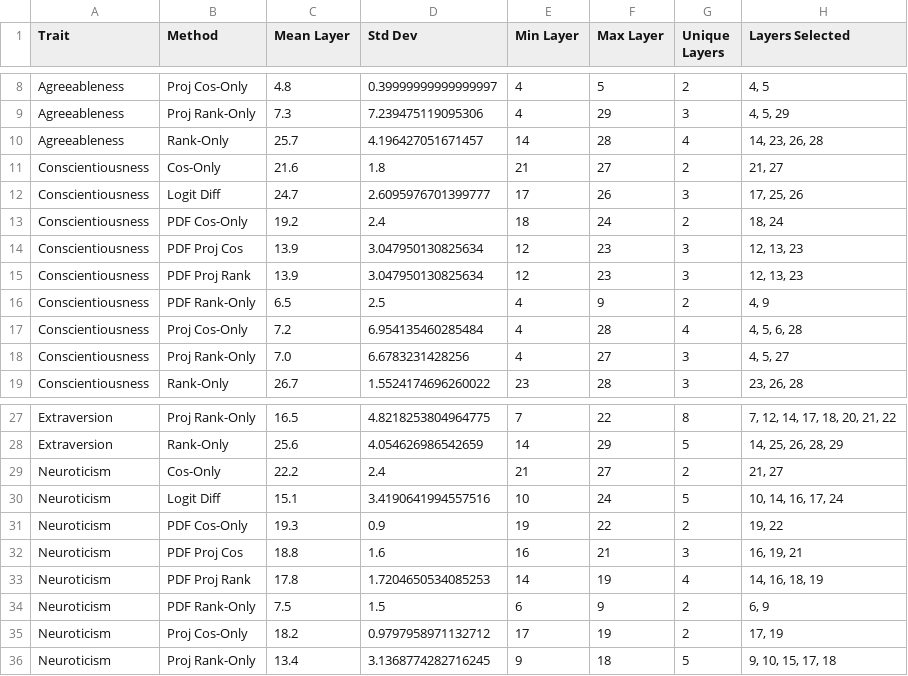
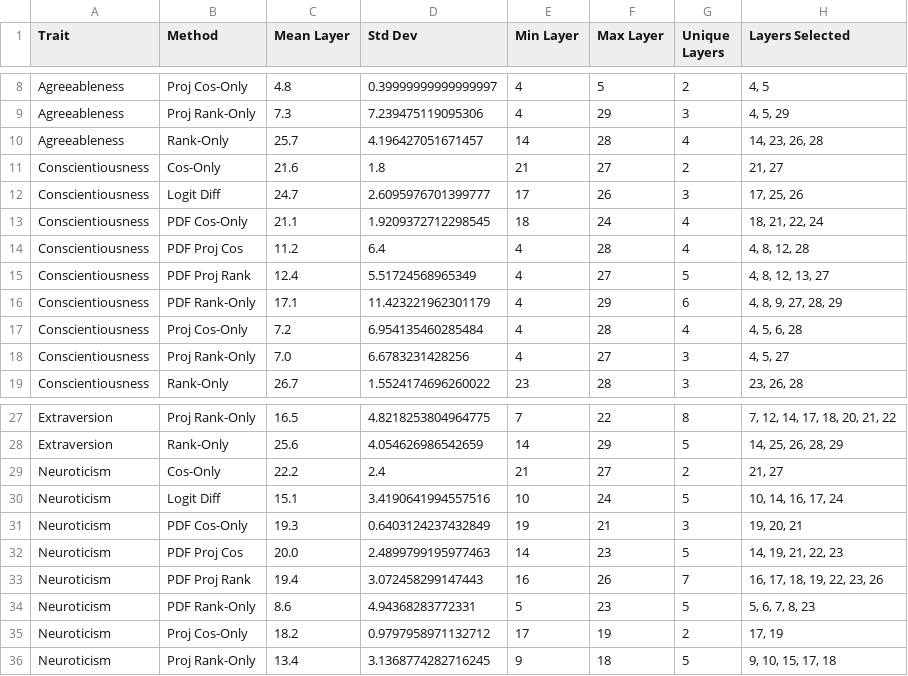
Before and after one commit to aiki711/persona_vectors, a CSV file: scratch/fixed_layer_diversity_stats.csv, drawn as a sheet; only a part is shown, gaps mark what is left out; the diff covers the shown part only.

```diff
--- a/scratch/fixed_layer_diversity_stats.csv
+++ b/scratch/fixed_layer_diversity_stats.csv
@@ -12,6 +12,6 @@ Conscientiousness,Cos-Only,21.6,1.8,21,27,2,"21, 27"
 Conscientiousness,Logit Diff,24.7,2.6095976701399777,17,26,3,"17, 25, 26"
-Conscientiousness,PDF Cos-Only,19.2,2.4,18,24,2,"18, 24"
-Conscientiousness,PDF Proj Cos,13.9,3.047950130825634,12,23,3,"12, 13, 23"
-Conscientiousness,PDF Proj Rank,13.9,3.047950130825634,12,23,3,"12, 13, 23"
-Conscientiousness,PDF Rank-Only,6.5,2.5,4,9,2,"4, 9"
+Conscientiousness,PDF Cos-Only,21.1,1.9209372712298545,18,24,4,"18, 21, 22, 24"
+Conscientiousness,PDF Proj Cos,11.2,6.4,4,28,4,"4, 8, 12, 28"
+Conscientiousness,PDF Proj Rank,12.4,5.51724568965349,4,27,5,"4, 8, 12, 13, 27"
+Conscientiousness,PDF Rank-Only,17.1,11.423221962301179,4,29,6,"4, 8, 9, 27, 28, 29"
 Conscientiousness,Proj Cos-Only,7.2,6.954135460285484,4,28,4,"4, 5, 6, 28"
@@ -30,6 +30,6 @@ Neuroticism,Cos-Only,22.2,2.4,21,27,2,"21, 27"
 Neuroticism,Logit Diff,15.1,3.4190641994557516,10,24,5,"10, 14, 16, 17, 24"
-Neuroticism,PDF Cos-Only,19.3,0.9,19,22,2,"19, 22"
-Neuroticism,PDF Proj Cos,18.8,1.6,16,21,3,"16, 19, 21"
-Neuroticism,PDF Proj Rank,17.8,1.7204650534085253,14,19,4,"14, 16, 18, 19"
-Neuroticism,PDF Rank-Only,7.5,1.5,6,9,2,"6, 9"
+Neuroticism,PDF Cos-Only,19.3,0.6403124237432849,19,21,3,"19, 20, 21"
+Neuroticism,PDF Proj Cos,20.0,2.4899799195977463,14,23,5,"14, 19, 21, 22, 23"
+Neuroticism,PDF Proj Rank,19.4,3.072458299147443,16,26,7,"16, 17, 18, 19, 22, 23, 26"
+Neuroticism,PDF Rank-Only,8.6,4.94368283772331,5,23,5,"5, 6, 7, 8, 23"
 Neuroticism,Proj Cos-Only,18.2,0.9797958971132712,17,19,2,"17, 19"
```
Also changed, not shown: 2 added rows, 2 removed rows and 37 edited cells elsewhere in this file, scratch/fixed_layer_diversity_summary.csv, 1 other file.
